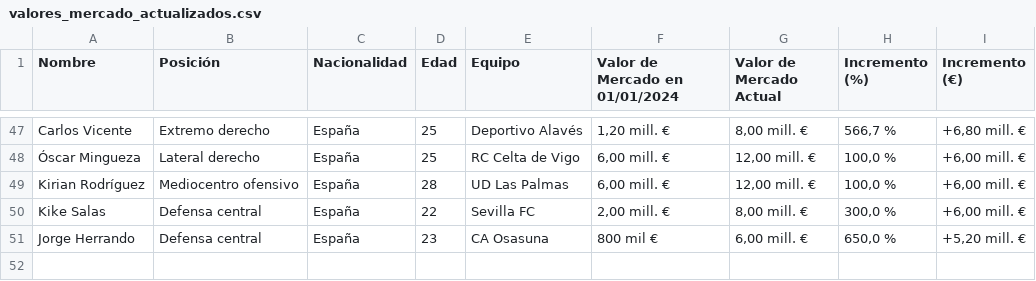
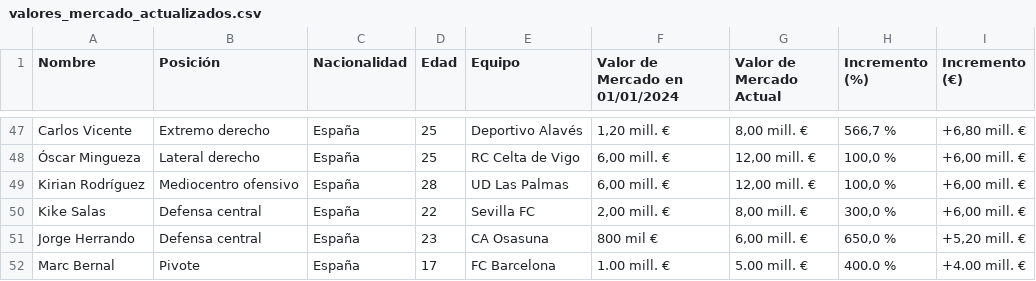
Before and after one commit to AndersonP444/PROYECTO-SIC-JAKDG, a CSV file: valores_mercado_actualizados.csv, drawn as a sheet; only a part is shown, gaps mark what is left out; the diff names each change by its address in the sheet, - before the commit and + after, or states it on an @@ line.

Commit message:
Actualización de datos de mercado

```diff
--- a/valores_mercado_actualizados.csv
+++ b/valores_mercado_actualizados.csv
+row 52: Marc Bernal | Pivote | España | 17 | FC Barcelona | 1.00 mill. € | 5.00 mill. € | 400.0 % | +4.00 mill. €
```
